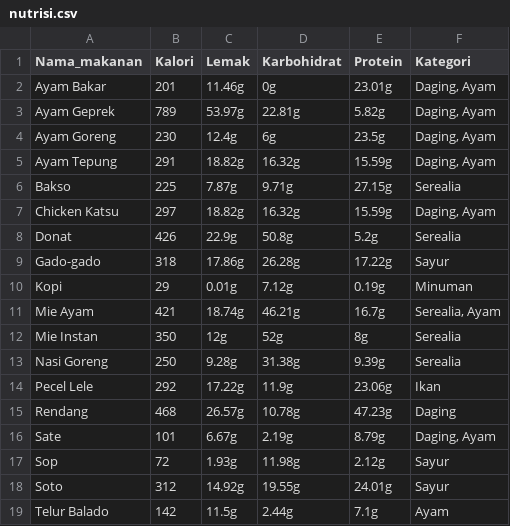
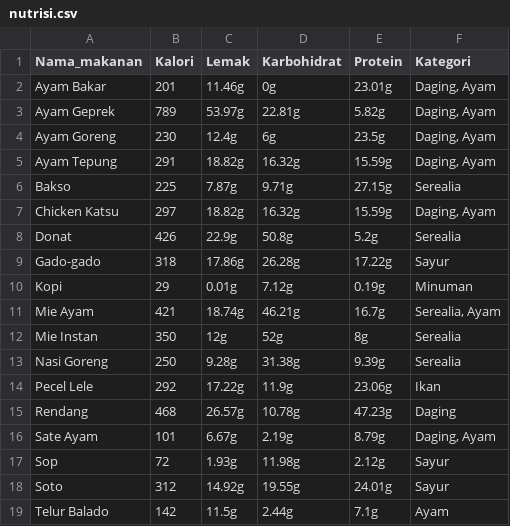
Before and after one commit to DhafinRA/ML-Upatik, a CSV file: nutrisi.csv, drawn as a sheet.

Commit message:
update my model and fixed nutrisi.csv

```diff
--- a/nutrisi.csv
+++ b/nutrisi.csv
@@ -15,3 +15,3 @@ Pecel Lele,292,17.22g,11.9g,23.06g,Ikan
 Rendang,468,26.57g,10.78g,47.23g,Daging
-Sate,101,6.67g,2.19g,8.79g,"Daging, Ayam"
+Sate Ayam,101,6.67g,2.19g,8.79g,"Daging, Ayam"
 Sop,72,1.93g,11.98g,2.12g,Sayur
```
Also changed, not shown: 6 other files.
